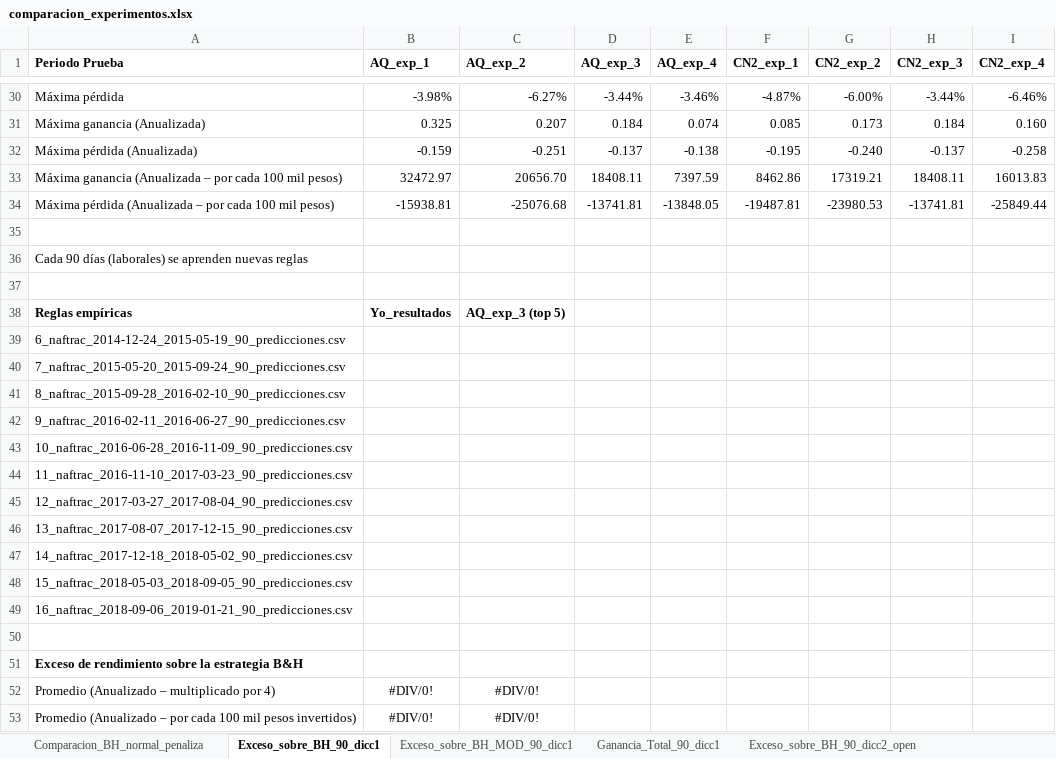
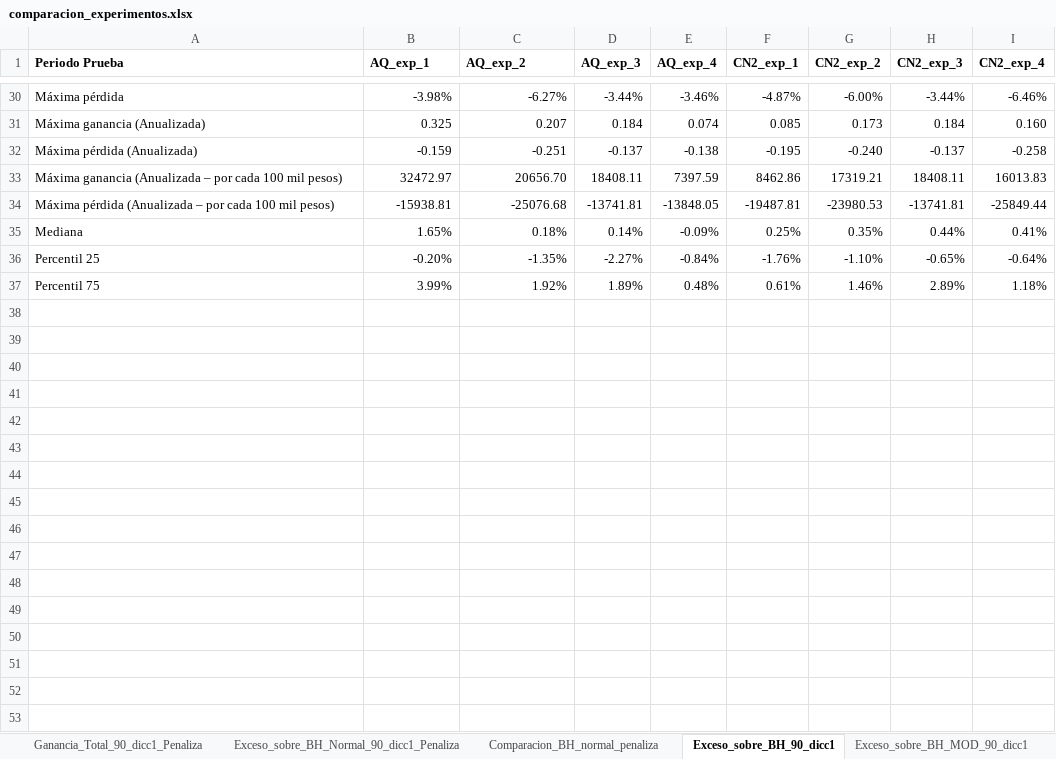
Before and after one commit to davidrmh/Thesis, an Excel workbook: experimentos/comparacion_experimentos.xlsx, sheet Exceso_sobre_BH_90_dicc1, drawn as a sheet; only a part is shown, gaps mark what is left out; values as stored, in another font and other column widths than the file's, no borders; removed rows and columns are numbered as before the commit, all else as after; the diff covers the shown part only; the diff names each change by its address in the sheet, - before the commit and + after, or states it on an @@ line.

```diff
--- a/experimentos/comparacion_experimentos.xlsx (sheet Exceso_sobre_BH_90_dicc1)
+++ b/experimentos/comparacion_experimentos.xlsx (sheet Exceso_sobre_BH_90_dicc1)
+sheet tab: Ganancia_Total_90_dicc1_Penaliza
+sheet tab: Exceso_sobre_BH_Normal_90_dicc1_Penaliza
-row 35: (empty)
+row 35: Mediana | 1.65% | 0.18% | 0.14% | -0.09% | 0.25% | 0.35% | 0.44% | 0.41%
-row 36: Cada 90 días (laborales) se aprenden nuevas reglas
-row 36: (empty)
+row 36: Percentil 25 | -0.20% | -1.35% | -2.27% | -0.84% | -1.76% | -1.10% | -0.65% | -0.64%
-row 38: Reglas empíricas | Yo_resultados | AQ_exp_3 (top 5)
-row 39: 6_naftrac_2014-12-24_2015-05-19_90_predicciones.csv
-row 40: 7_naftrac_2015-05-20_2015-09-24_90_predicciones.csv
-row 41: 8_naftrac_2015-09-28_2016-02-10_90_predicciones.csv
-row 42: 9_naftrac_2016-02-11_2016-06-27_90_predicciones.csv
-row 43: 10_naftrac_2016-06-28_2016-11-09_90_predicciones.csv
-row 44: 11_naftrac_2016-11-10_2017-03-23_90_predicciones.csv
-row 45: 12_naftrac_2017-03-27_2017-08-04_90_predicciones.csv
-row 46: 13_naftrac_2017-08-07_2017-12-15_90_predicciones.csv
-row 47: 14_naftrac_2017-12-18_2018-05-02_90_predicciones.csv
-row 48: 15_naftrac_2018-05-03_2018-09-05_90_predicciones.csv
-row 49: 16_naftrac_2018-09-06_2019-01-21_90_predicciones.csv
-row 37: (empty)
+row 37: Percentil 75 | 3.99% | 1.92% | 1.89% | 0.48% | 0.61% | 1.46% | 2.89% | 1.18%
-row 51: Exceso de rendimiento sobre la estrategia B&H
-row 52: Promedio (Anualizado – multiplicado por 4) | #DIV/0! | #DIV/0!
-row 53: Promedio (Anualizado – por cada 100 mil pesos invertidos) | #DIV/0! | #DIV/0!
```
Also changed, not shown: 15 added rows and 25 removed rows elsewhere in this sheet, sheet Comparacion_BH_normal_penaliza, experimentos/compara_experimentos_articulo.xlsx.
